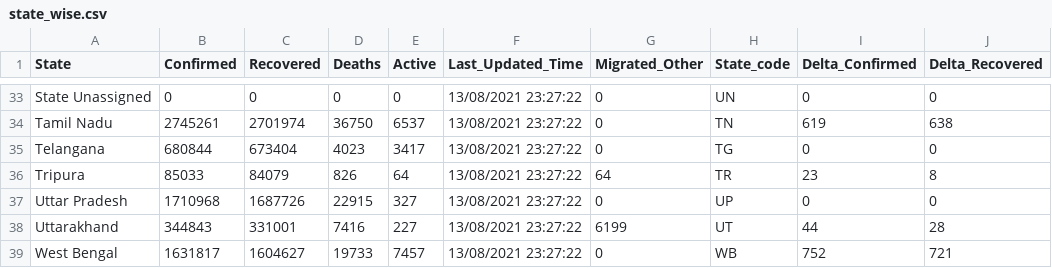
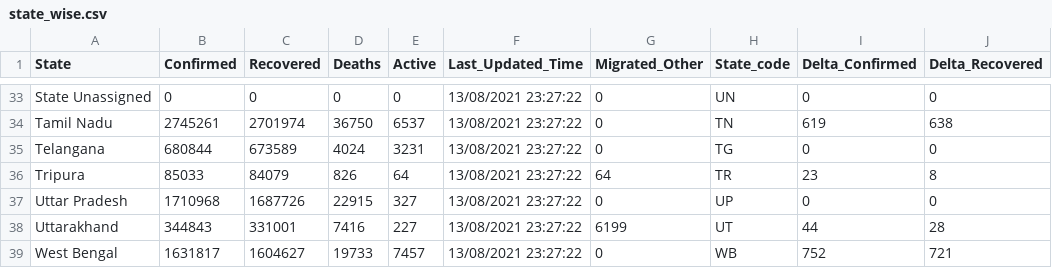
Before and after one commit to keshavashiya/covid19bharat_data, a CSV file: csv/latest/state_wise.csv, drawn as a sheet; only a part is shown, gaps mark what is left out; the diff covers the shown part only; the diff names each change by its address in the sheet, - before the commit and + after, or states it on an @@ line.

```diff
--- a/csv/latest/state_wise.csv
+++ b/csv/latest/state_wise.csv
-C35 (Recovered): 673404
+C35 (Recovered): 673589
-D35 (Deaths): 4023
+D35 (Deaths): 4024
-E35 (Active): 3417
+E35 (Active): 3231
```
Also changed, not shown: 34 edited cells elsewhere in this file, csv/latest/district_wise.csv, csv/latest/state_wise_daily.csv, 19 other files.
